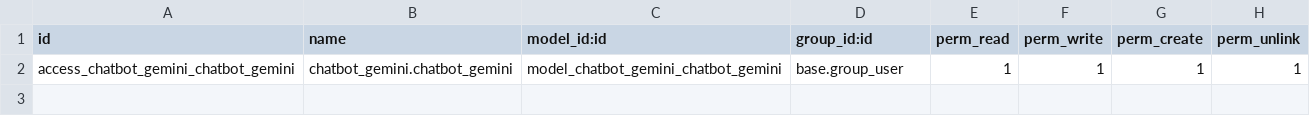
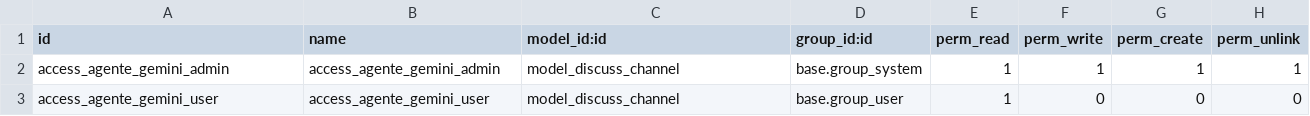
Before and after one commit to VaniaBurgosM/practica-vaniaburgos, a CSV file: chatbot_gemini/security/ir.model.access.csv, drawn as a sheet.

```diff
--- a/chatbot_gemini/security/ir.model.access.csv
+++ b/chatbot_gemini/security/ir.model.access.csv
@@ -1,2 +1,3 @@
 id,name,model_id:id,group_id:id,perm_read,perm_write,perm_create,perm_unlink
-access_chatbot_gemini_chatbot_gemini,chatbot_gemini.chatbot_gemini,model_chatbot_gemini_chatbot_gemini,base.group_user,1,1,1,1
+access_agente_gemini_admin,access_agente_gemini_admin,model_discuss_channel,base.group_system,1,1,1,1
+access_agente_gemini_user,access_agente_gemini_user,model_discuss_channel,base.group_user,1,0,0,0
```
Also changed, not shown: 10 other files.
